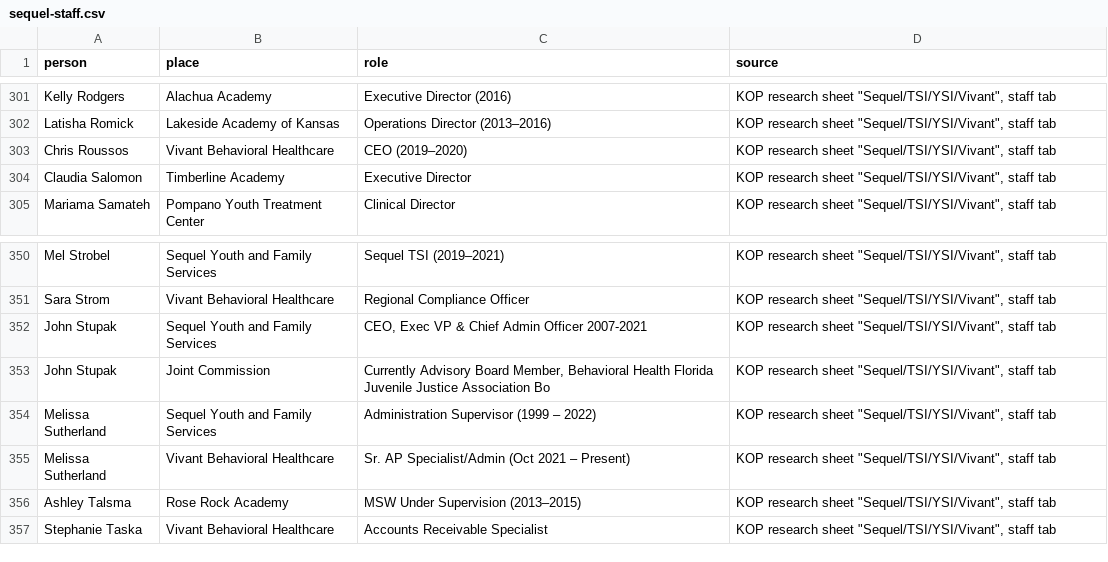
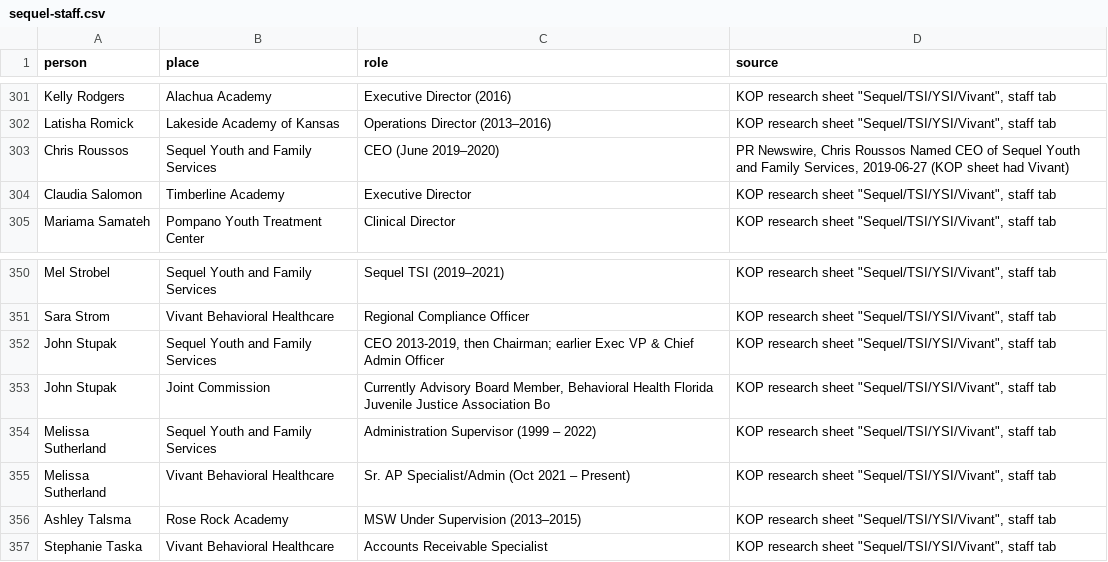
Before and after one commit to kidsoverprofits/kop-data, a CSV file: network/sequel-staff.csv, drawn as a sheet; only a part is shown, gaps mark what is left out.

```diff
--- a/network/sequel-staff.csv
+++ b/network/sequel-staff.csv
@@ -302,3 +302,3 @@ Kelly Rodgers,Alachua Academy,Executive Director (2016),"KOP research sheet ""Se
 Latisha Romick,Lakeside Academy of Kansas,Operations Director (2013–2016),"KOP research sheet ""Sequel/TSI/YSI/Vivant"", staff tab"
-Chris Roussos,Vivant Behavioral Healthcare,CEO (2019–2020),"KOP research sheet ""Sequel/TSI/YSI/Vivant"", staff tab"
+Chris Roussos,Sequel Youth and Family Services,CEO (June 2019–2020),"PR Newswire, Chris Roussos Named CEO of Sequel Youth and Family Services, 2019-06-27 (KOP sheet had Vivant)"
 Claudia Salomon,Timberline Academy,Executive Director,"KOP research sheet ""Sequel/TSI/YSI/Vivant"", staff tab"
@@ -351,3 +351,3 @@ Mel Strobel,Sequel Youth and Family Services,Sequel TSI (2019–2021),"KOP resea
 Sara Strom,Vivant Behavioral Healthcare,Regional Compliance Officer,"KOP research sheet ""Sequel/TSI/YSI/Vivant"", staff tab"
-John Stupak,Sequel Youth and Family Services,"CEO, Exec VP & Chief Admin Officer 2007-2021","KOP research sheet ""Sequel/TSI/YSI/Vivant"", staff tab"
+John Stupak,Sequel Youth and Family Services,"CEO 2013-2019, then Chairman; earlier Exec VP & Chief Admin Officer","KOP research sheet ""Sequel/TSI/YSI/Vivant"", staff tab"
 John Stupak,Joint Commission,"Currently Advisory Board Member, Behavioral Health Florida Juvenile Justice Association Bo","KOP research sheet ""Sequel/TSI/YSI/Vivant"", staff tab"
```
Also changed, not shown: 2 other files.
